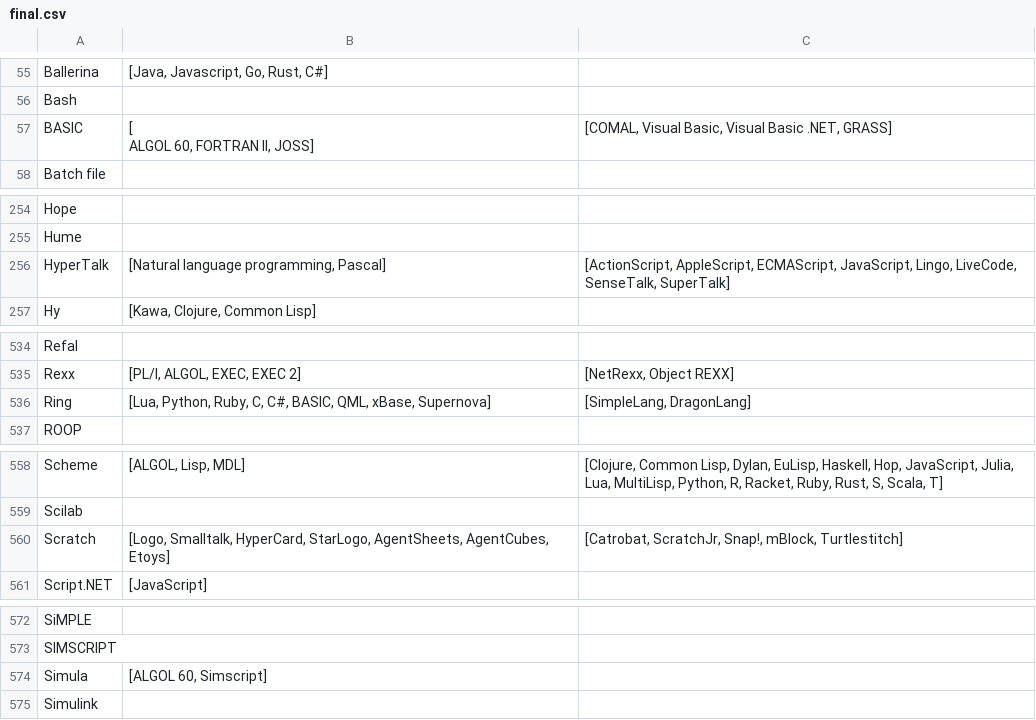
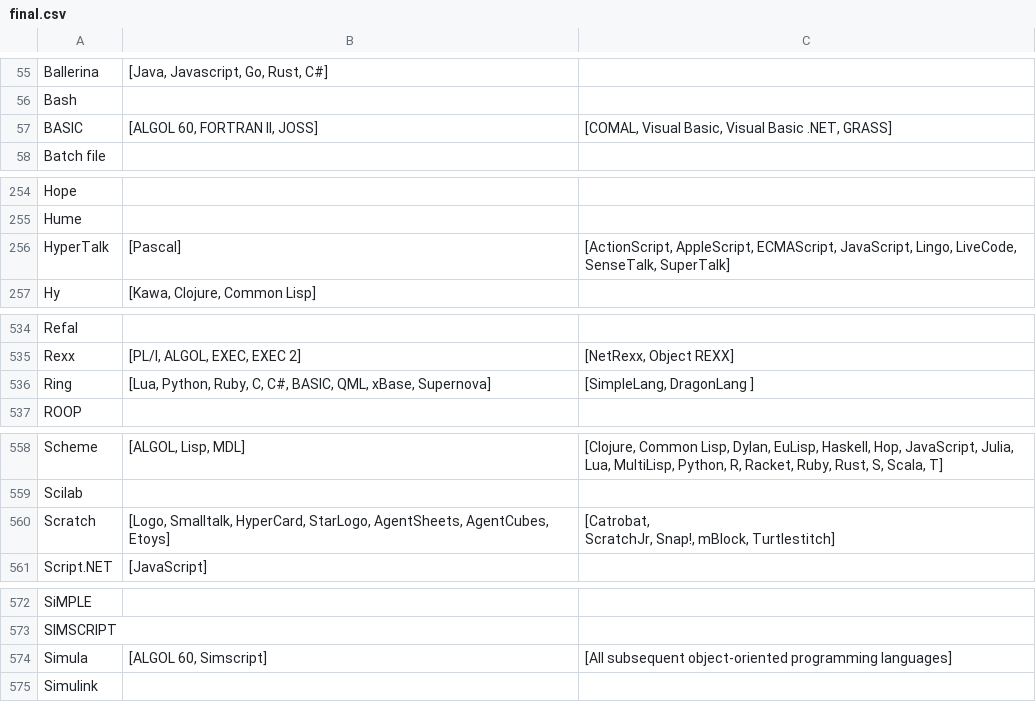
Before and after one commit to bellalam01/168project, a CSV file: final.csv, drawn as a sheet; only a part is shown, gaps mark what is left out; the diff covers the shown part only.

Commit message:
Update final.csv
remove lang not on list

```diff
--- a/final.csv
+++ b/final.csv
@@ -56,4 +56,3 @@ Ballerina 	"[Java, Javascript, Go, Rust, C#]"
 Bash 		
-BASIC	"[
-ALGOL 60, FORTRAN II, JOSS]"	"[COMAL, Visual Basic, Visual Basic .NET, GRASS]"
+BASIC	"[ALGOL 60, FORTRAN II, JOSS]"	"[COMAL, Visual Basic, Visual Basic .NET, GRASS]"
 Batch file		
@@ -256,3 +255,3 @@ Hope
 Hume 		
-HyperTalk	"[Natural language programming, Pascal]"	"[ActionScript, AppleScript, ECMAScript, JavaScript, Lingo, LiveCode, SenseTalk, SuperTalk]"
+HyperTalk	"[Pascal]"	"[ActionScript, AppleScript, ECMAScript, JavaScript, Lingo, LiveCode, SenseTalk, SuperTalk]"
 Hy	"[Kawa, Clojure, Common Lisp]"	
@@ -536,3 +535,3 @@ Refal
 Rexx	"[PL/I, ALGOL, EXEC, EXEC 2]"	"[NetRexx, Object REXX]"
-Ring 	"[Lua, Python, Ruby, C, C#, BASIC, QML, xBase, Supernova]"	"[SimpleLang, DragonLang]"
+Ring 	"[Lua, Python, Ruby, C, C#, BASIC, QML, xBase, Supernova]"	"[SimpleLang, DragonLang ]"
 ROOP 		
@@ -560,3 +559,4 @@ Scheme 	"[ALGOL, Lisp, MDL]"	"[Clojure, Common Lisp, Dylan, EuLisp, Haskell, Hop
 Scilab		
-Scratch 	"[Logo, Smalltalk, HyperCard, StarLogo, AgentSheets, AgentCubes, Etoys]"	"[Catrobat, ScratchJr, Snap!, mBlock, Turtlestitch]"
+Scratch 	"[Logo, Smalltalk, HyperCard, StarLogo, AgentSheets, AgentCubes, Etoys]"	"[Catrobat,
+ScratchJr, Snap!, mBlock, Turtlestitch]"
 Script.NET	"[JavaScript]"	
@@ -574,3 +574,3 @@ SiMPLE
 SIMSCRIPT		
-Simula	"[ALGOL 60, Simscript]"	
+Simula	"[ALGOL 60, Simscript]"	"[All subsequent object-oriented programming languages]"
 Simulink		
```
Also changed, not shown: 13 edited cells elsewhere in this file.
